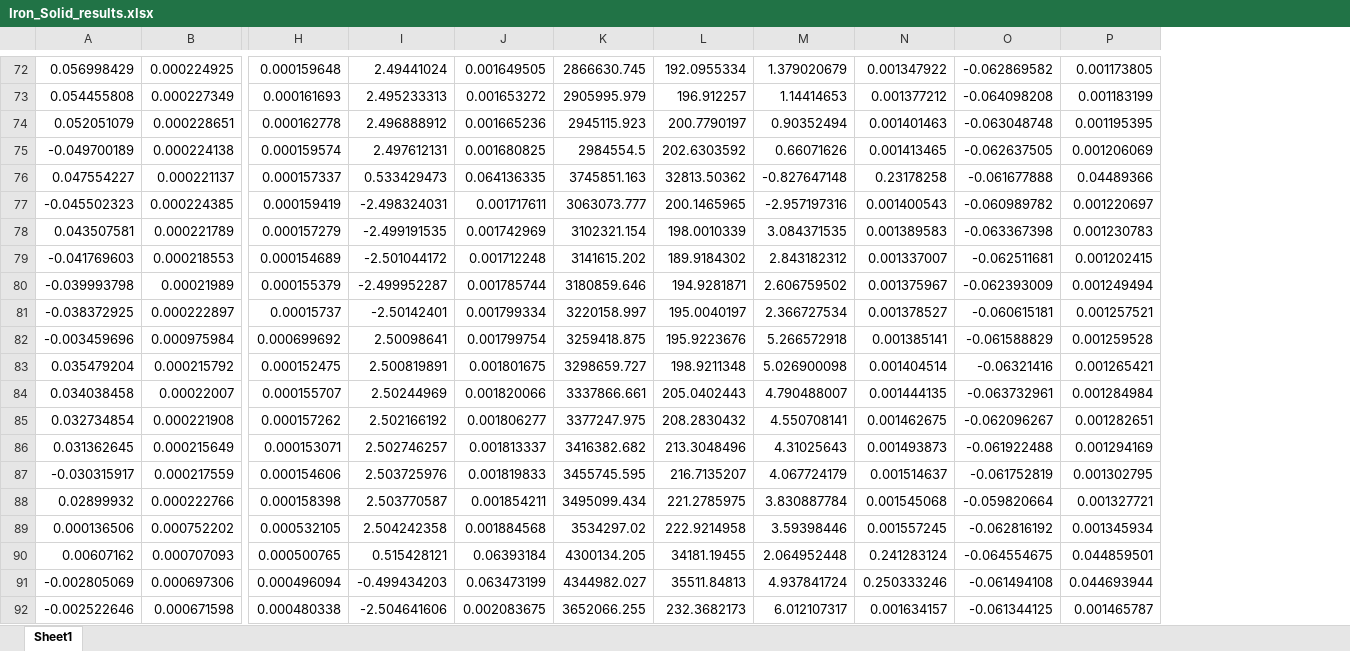
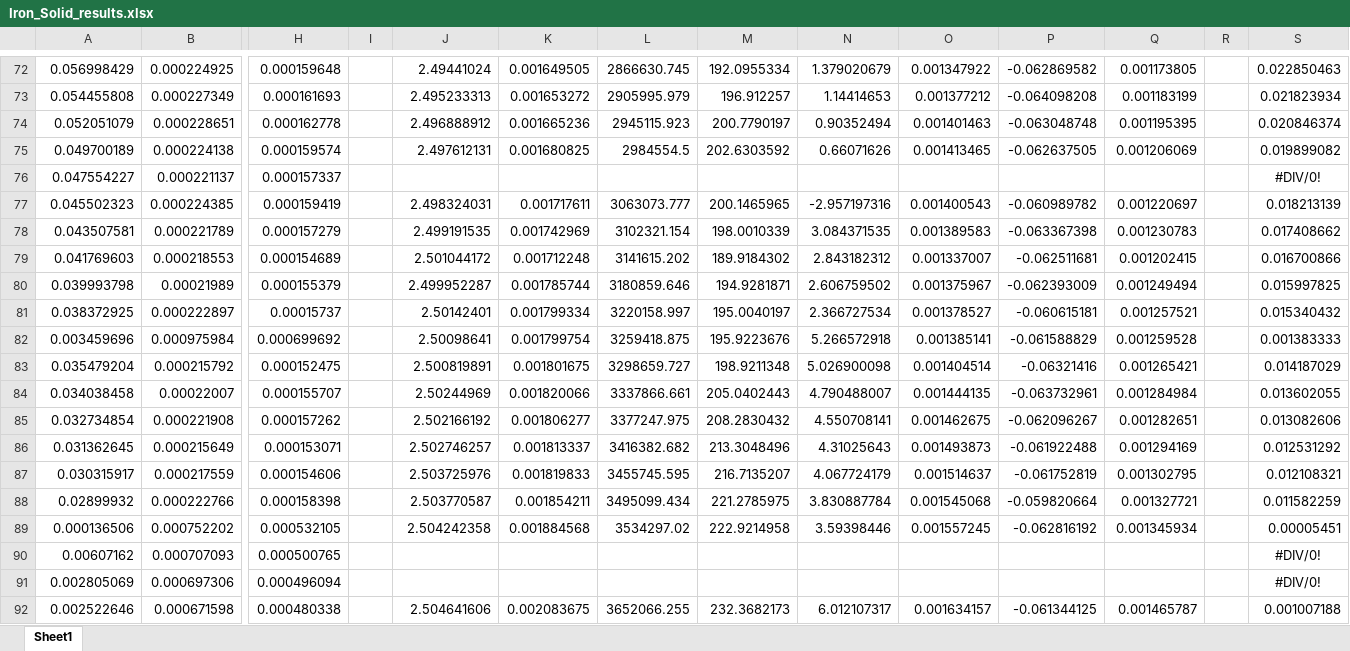
Before and after one commit to Eagle-719/VeriGudGame, an Excel workbook: Measurements/Results/Iron_Solid_results.xlsx, sheet Sheet1, drawn as a sheet; only a part is shown, gaps mark what is left out; values as stored, in another font and other column widths than the file's, no borders; removed rows and columns are numbered as before the commit, all else as after; rows hold the shown columns only; the diff covers the shown part only; the diff names each change by its address in the sheet, - before the commit and + after, or states it on an @@ line.

```diff
--- a/Measurements/Results/Iron_Solid_results.xlsx (sheet Sheet1)
+++ b/Measurements/Results/Iron_Solid_results.xlsx (sheet Sheet1)
+column I, empty
+column R, empty
+column S, rows 72-90: 0.022850463 | 0.021823934 | 0.020846374 | 0.019899082 | #DIV/0! | 0.018213139 | 0.017408662 | 0.016700866 | 0.015997825 | 0.015340432 | 0.001383333 | 0.014187029 | 0.013602055 | 0.013082606 | 0.012531292 | 0.012108321 | 0.011582259 | 0.00005451 | #DIV/0!; row 92: 0.001007188
-A75: -0.049700189
+A75: 0.049700189
-J76: 0.533429473
+J76: (empty)
-K76: 0.064136335
+K76: (empty)
-L76: 3745851.163
+L76: (empty)
-M76: 32813.50362
+M76: (empty)
-N76: -0.827647148
+N76: (empty)
-O76: 0.23178258
+O76: (empty)
-P76: -0.061677888
+P76: (empty)
-Q76: 0.04489366
+Q76: (empty)
-A77: -0.045502323
+A77: 0.045502323
-J77: -2.498324031
+J77: 2.498324031
-J78: -2.499191535
+J78: 2.499191535
-A79: -0.041769603
+A79: 0.041769603
-J79: -2.501044172
+J79: 2.501044172
-A80: -0.039993798
+A80: 0.039993798
-J80: -2.499952287
+J80: 2.499952287
-A81: -0.038372925
+A81: 0.038372925
-J81: -2.50142401
+J81: 2.50142401
-A82: -0.003459696
+A82: 0.003459696
-A87: -0.030315917
+A87: 0.030315917
-J90: 0.515428121
+J90: (empty)
-K90: 0.06393184
+K90: (empty)
-L90: 4300134.205
+L90: (empty)
-M90: 34181.19455
+M90: (empty)
-N90: 2.064952448
+N90: (empty)
-O90: 0.241283124
+O90: (empty)
-P90: -0.064554675
+P90: (empty)
-Q90: 0.044859501
+Q90: (empty)
-row 91: -0.002805069 | 0.000697306 | 0.000496094 | -0.499434203 | 0.063473199 | 4344982.027 | 35511.84813 | 4.937841724 | 0.250333246 | -0.061494108 | 0.044693944
+row 91: 0.002805069 | 0.000697306 | 0.000496094 |  |  |  |  |  |  |  |  |  |  | #DIV/0!
-A92: -0.002522646
+A92: 0.002522646
-J92: -2.504641606
+J92: 2.504641606
```
Also changed, not shown: 1 added row, 1 removed row and 46 edited cells elsewhere in this sheet, Measurements/Results/Aluminium_Solid_results.xlsx, Measurements/Results/Copper_Big_results.xlsx, 4 other files.
